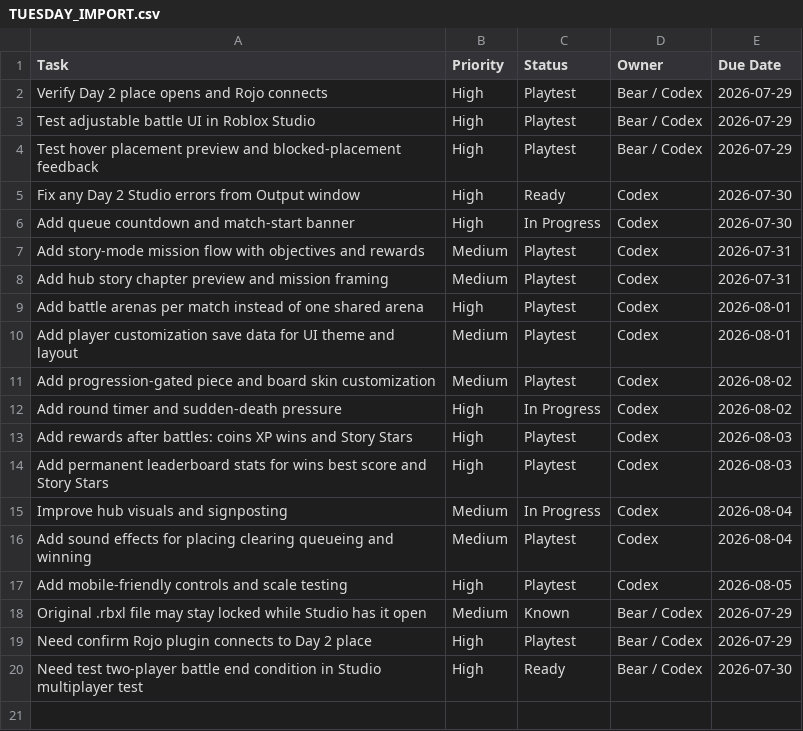
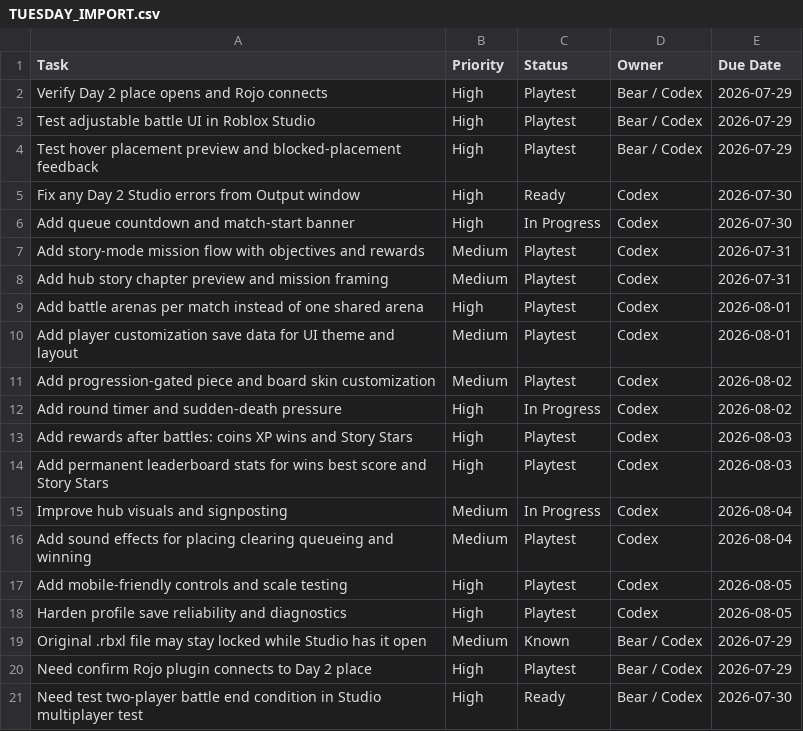
Before and after one commit to yoelthewhale/brickblast-roblox, a CSV file: docs/TUESDAY_IMPORT.csv, drawn as a sheet.

```diff
--- a/docs/TUESDAY_IMPORT.csv
+++ b/docs/TUESDAY_IMPORT.csv
@@ -17,2 +17,3 @@ Add sound effects for placing clearing queueing and winning,Medium,Playtest,Code
 Add mobile-friendly controls and scale testing,High,Playtest,Codex,2026-08-05
+Harden profile save reliability and diagnostics,High,Playtest,Codex,2026-08-05
 Original .rbxl file may stay locked while Studio has it open,Medium,Known,Bear / Codex,2026-07-29
```
Also changed, not shown: 5 other files.
